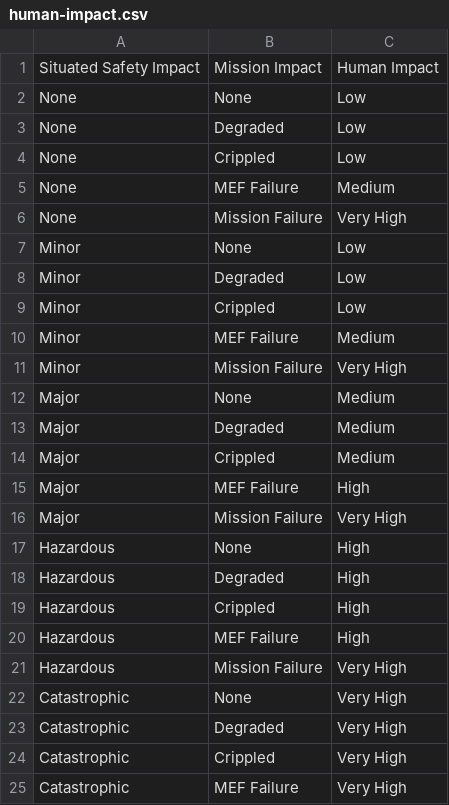
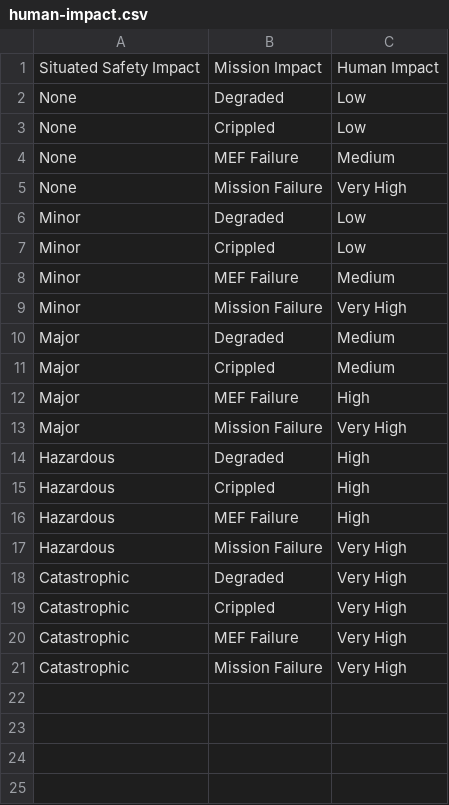
Before and after one commit to CERTCC/SSVC, a CSV file: data/csvs/child_trees/human-impact.csv, drawn as a sheet; only a part is shown; the shorter side is filled out with more unchanged rows; the diff names each change by its address in the sheet, - before the commit and + after, or states it on an @@ line.

Commit message:
Updated Mission-Impact in Deployer.json and in csvs/child_trees to match latest

```diff
--- a/data/csvs/child_trees/human-impact.csv
+++ b/data/csvs/child_trees/human-impact.csv
-row 2: None | None | Low
-row 7: Minor | None | Low
-row 12: Major | None | Medium
-row 17: Hazardous | None | High
-row 22: Catastrophic | None | Very High
```
Also changed, not shown: 1 other file.
